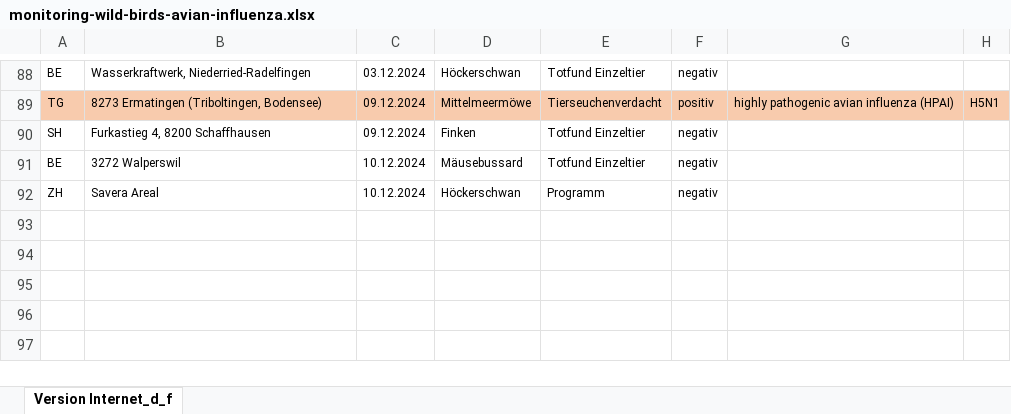
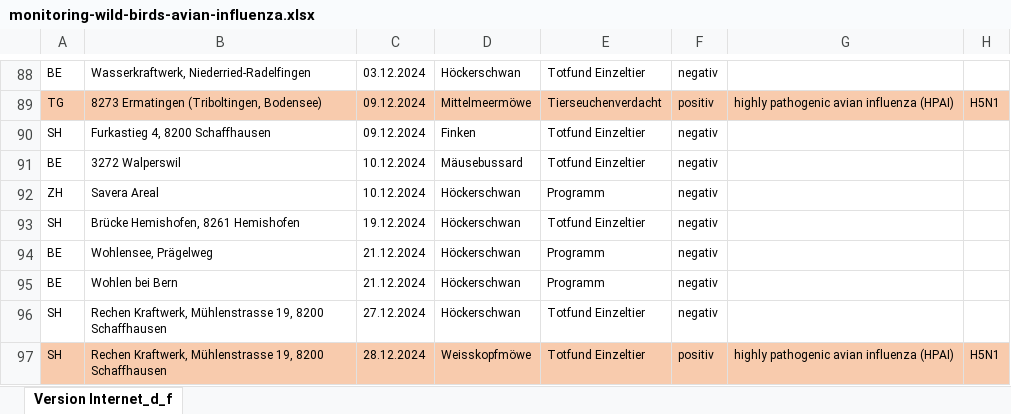
Before and after one commit to BLV-OSAV-USAV/data.blv.admin.ch, an Excel workbook: ogd/monitoring_wild_birds_avian_influenza/input/monitoring-wild-birds-avian-influenza.xlsx, sheet Version Internet_d_f, drawn as a sheet; only a part is shown, gaps mark what is left out; values as stored, in another font and other column widths than the file's, no borders; the diff names each change by its address in the sheet, - before the commit and + after, or states it on an @@ line.

Commit message:
Add files via upload

```diff
--- a/ogd/monitoring_wild_birds_avian_influenza/input/monitoring-wild-birds-avian-influenza.xlsx (sheet Version Internet_d_f)
+++ b/ogd/monitoring_wild_birds_avian_influenza/input/monitoring-wild-birds-avian-influenza.xlsx (sheet Version Internet_d_f)
+row 93: SH | Brücke Hemishofen, 8261 Hemishofen | 19.12.2024 | Höckerschwan | Totfund Einzeltier | negativ
+row 94: BE | Wohlensee, Prägelweg | 21.12.2024 | Höckerschwan | Programm | negativ
+row 95: BE | Wohlen bei Bern | 21.12.2024 | Höckerschwan | Programm | negativ
+row 96: SH | Rechen Kraftwerk, Mühlenstrasse 19, 8200 Schaffhausen | 27.12.2024 | Höckerschwan | Totfund Einzeltier | negativ
+row 97: SH | Rechen Kraftwerk, Mühlenstrasse 19, 8200 Schaffhausen | 28.12.2024 | Weisskopfmöwe | Totfund Einzeltier | positiv | highly pathogenic avian influenza (HPAI) | H5N1
```
